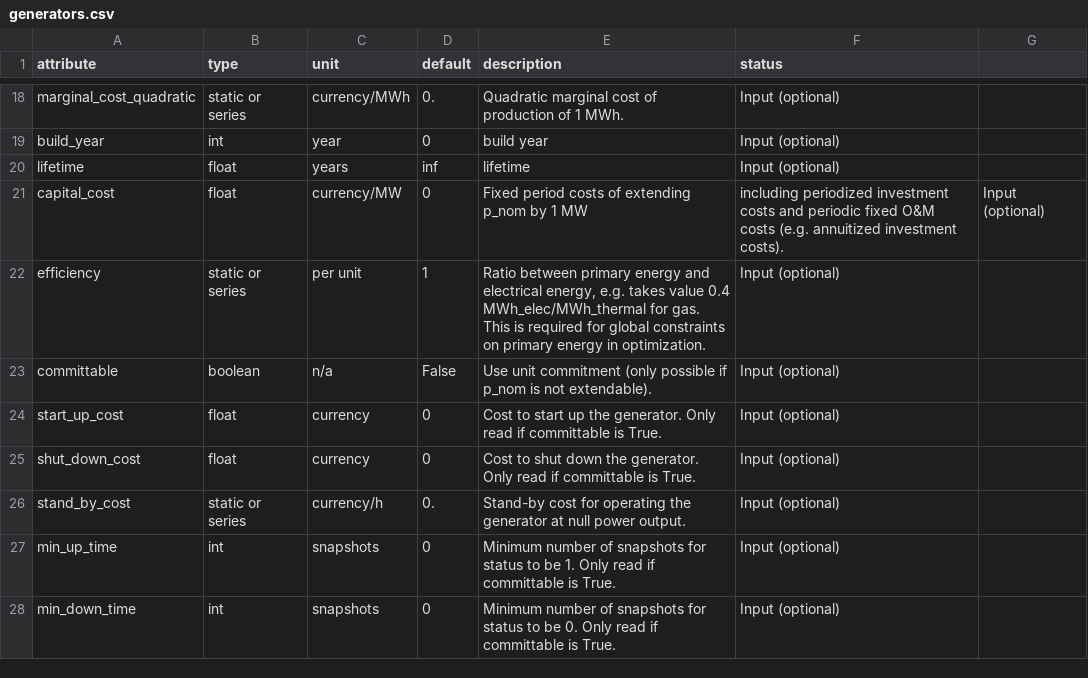
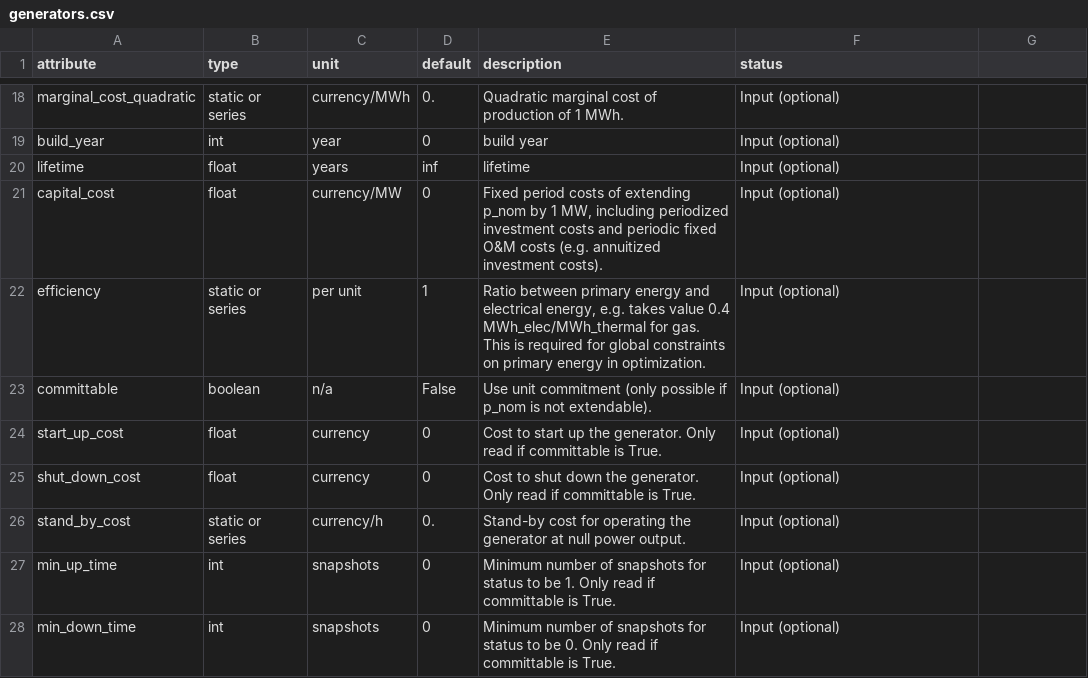
Before and after one commit to PyPSA/PyPSA, a CSV file: pypsa/component_attrs/generators.csv, drawn as a sheet; only a part is shown, gaps mark what is left out.

```diff
--- a/pypsa/component_attrs/generators.csv
+++ b/pypsa/component_attrs/generators.csv
@@ -20,3 +20,3 @@ build_year,int,year,0,build year,Input (optional)
 lifetime,float,years,inf,lifetime,Input (optional)
-capital_cost,float,currency/MW,0,Fixed period costs of extending p_nom by 1 MW, including periodized investment costs and periodic fixed O&M costs (e.g. annuitized investment costs).,Input (optional)
+capital_cost,float,currency/MW,0,"Fixed period costs of extending p_nom by 1 MW, including periodized investment costs and periodic fixed O&M costs (e.g. annuitized investment costs).",Input (optional)
 efficiency,static or series,per unit,1,"Ratio between primary energy and electrical energy, e.g. takes value 0.4 MWh_elec/MWh_thermal for gas. This is required for global constraints on primary energy in optimization.",Input (optional)
```
Also changed, not shown: pypsa/component_attrs/lines.csv, pypsa/component_attrs/links.csv, 3 other files.
